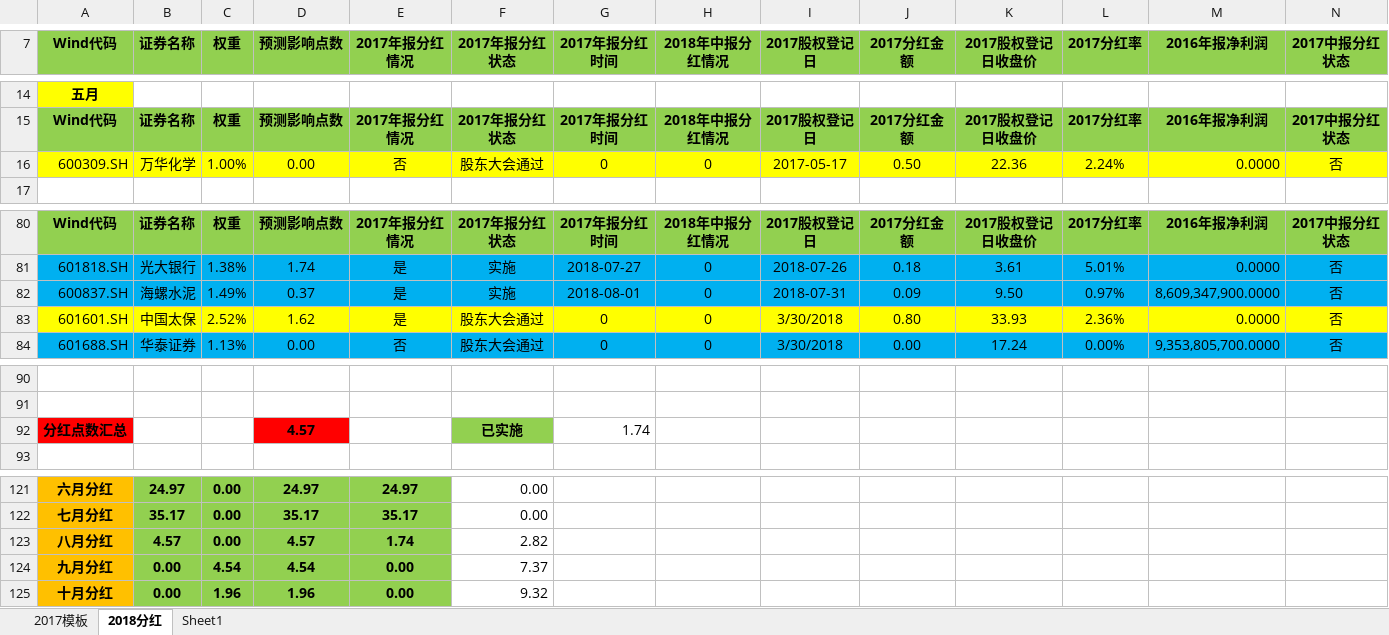
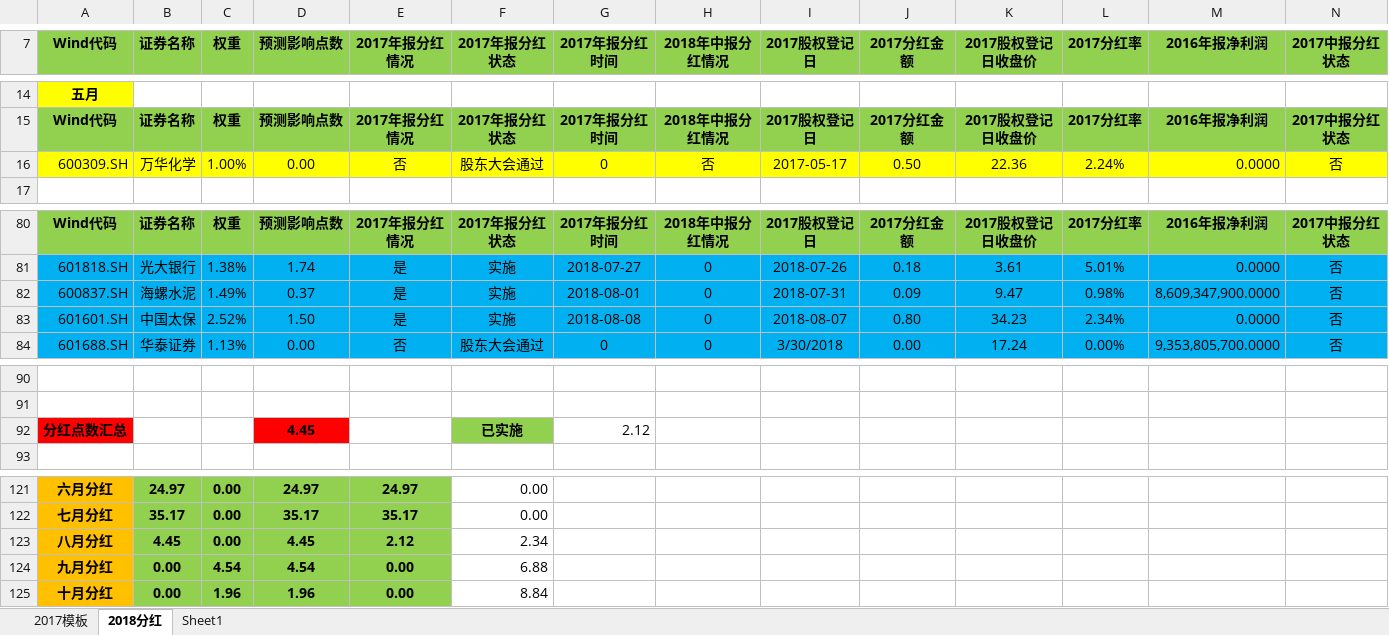
Before and after one commit to PokerDang/OPT-Account, an Excel workbook: 上证50ETF分红_数据.xlsx, sheet 2018分红, drawn as a sheet; only a part is shown, gaps mark what is left out; values as stored, in another font and other column widths than the file's, no borders; the diff covers the shown part only; the diff names each change by its address in the sheet, - before the commit and + after, or states it on an @@ line.

```diff
--- a/上证50ETF分红_数据.xlsx (sheet 2018分红)
+++ b/上证50ETF分红_数据.xlsx (sheet 2018分红)
-H16 (2018年中报分红情况): 0
+H16 (2018年中报分红情况): 否
-K82 (2017股权登记日收盘价): 9.50
+K82 (2017股权登记日收盘价): 9.47
-L82 (2017分红率): 0.97%
+L82 (2017分红率): 0.98%
-A83:N83 fill: #FFFF00
+A83:N83 fill: #00B0F0
-D83 (预测影响点数): 1.62
+D83 (预测影响点数): 1.50
-F83 (2017年报分红状态): 股东大会通过
+F83 (2017年报分红状态): 实施
-G83 (2017年报分红时间): 0
+G83 (2017年报分红时间): 2018-08-08
-I83 (2017股权登记日): 3/30/2018
+I83 (2017股权登记日): 2018-08-07
-K83 (2017股权登记日收盘价): 33.93
+K83 (2017股权登记日收盘价): 34.23
-L83 (2017分红率): 2.36%
+L83 (2017分红率): 2.34%
-D92 (预测影响点数): 4.57
+D92 (预测影响点数): 4.45
-G92 (2017年报分红时间): 1.74
+G92 (2017年报分红时间): 2.12
-B123 (证券名称): 4.57
+B123 (证券名称): 4.45
-D123 (预测影响点数): 4.57
+D123 (预测影响点数): 4.45
-E123 (2017年报分红情况): 1.74
+E123 (2017年报分红情况): 2.12
-F123 (2017年报分红状态): 2.82
+F123 (2017年报分红状态): 2.34
-F124 (2017年报分红状态): 7.37
+F124 (2017年报分红状态): 6.88
-F125 (2017年报分红状态): 9.32
+F125 (2017年报分红状态): 8.84
```
Also changed, not shown: cell formats elsewhere in this sheet, sheet 2017模板, 期权自营汇报表.xlsx, 期权自营财务记录.xlsx.
